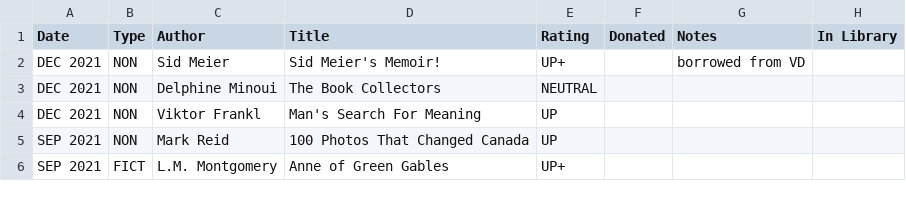
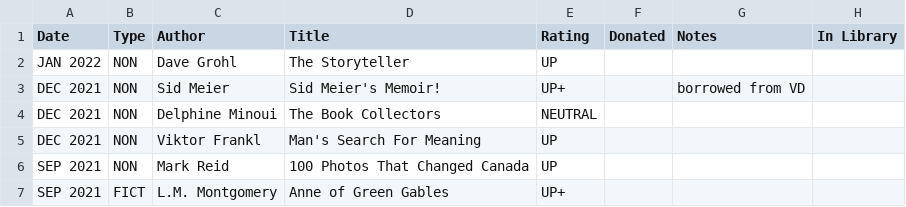
Before and after one commit to codetojoy/self, a CSV file: personal/non_tech_books/books.csv, drawn as a sheet; only a part is shown.

Commit message:
incremental update Sun  2 Jan 2022 16:10:37 AST

```diff
--- a/personal/non_tech_books/books.csv
+++ b/personal/non_tech_books/books.csv
@@ -1,2 +1,3 @@
 "Date","Type","Author","Title","Rating","Donated","Notes","In Library"
+"JAN 2022","NON","Dave Grohl","The Storyteller","UP","","",""
 "DEC 2021","NON","Sid Meier","Sid Meier's Memoir!","UP+","","borrowed from VD",""
```
